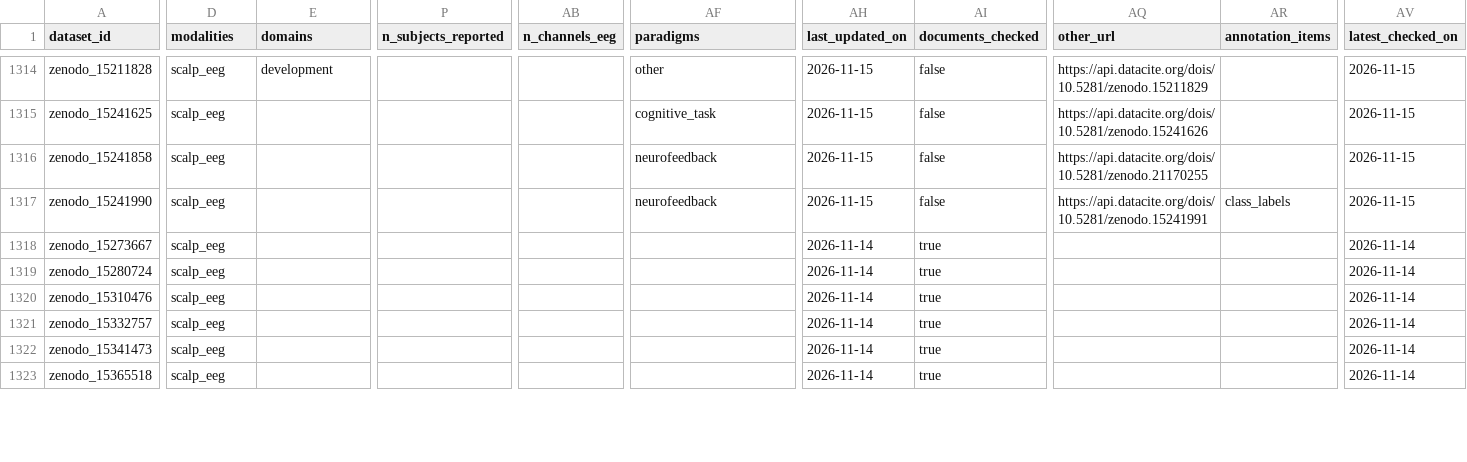
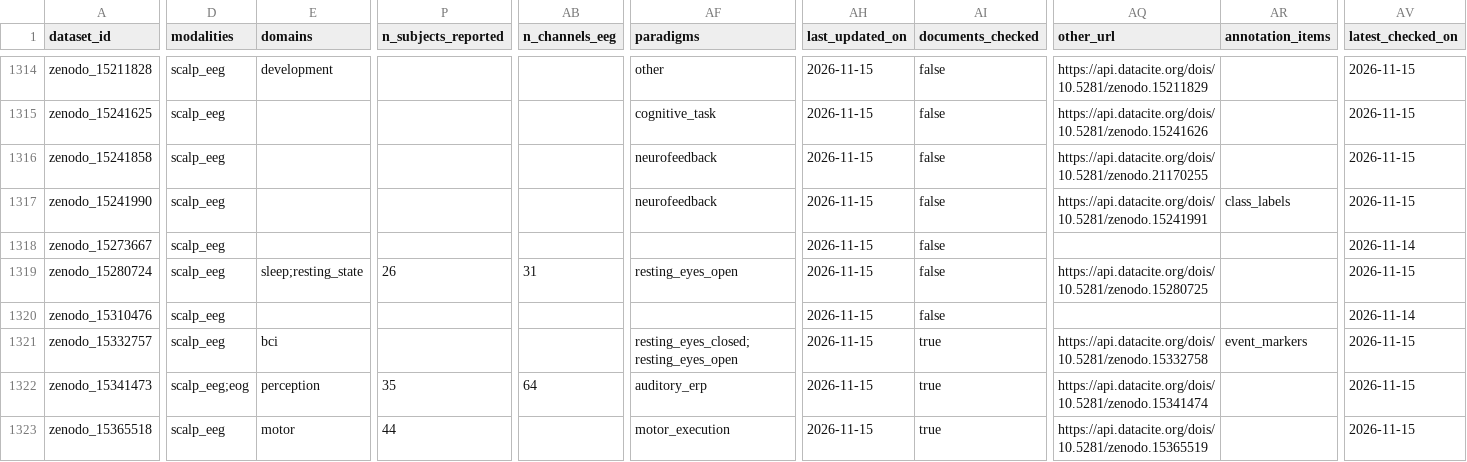
Before and after one commit to itoten/eeg_dataset_db, a CSV file: views/datasets_wide.csv, drawn as a sheet; only a part is shown, gaps mark what is left out; the diff covers the shown part only; the diff names each change by its address in the sheet, - before the commit and + after, or states it on an @@ line.

```diff
--- a/views/datasets_wide.csv
+++ b/views/datasets_wide.csv
-AH1318:AH1323 (last_updated_on): 2026-11-14
+AH1318:AH1323 (last_updated_on): 2026-11-15
-AI1318:AI1320 (documents_checked): true
+AI1318:AI1320 (documents_checked): false
-E1319 (domains): (empty)
+E1319 (domains): sleep;resting_state
-P1319 (n_subjects_reported): (empty)
+P1319 (n_subjects_reported): 26
-AB1319 (n_channels_eeg): (empty)
+AB1319 (n_channels_eeg): 31
-AF1319 (paradigms): (empty)
+AF1319 (paradigms): resting_eyes_open
-AQ1319 (other_url): (empty)
+AQ1319 (other_url): https://api.datacite.org/dois/10.5281/zenodo.15280725
-AV1319 (latest_checked_on): 2026-11-14
+AV1319 (latest_checked_on): 2026-11-15
-E1321 (domains): (empty)
+E1321 (domains): bci
-AF1321 (paradigms): (empty)
+AF1321 (paradigms): resting_eyes_closed;resting_eyes_open
-AQ1321 (other_url): (empty)
+AQ1321 (other_url): https://api.datacite.org/dois/10.5281/zenodo.15332758
-AR1321 (annotation_items): (empty)
+AR1321 (annotation_items): event_markers
-AV1321:AV1323 (latest_checked_on): 2026-11-14
+AV1321:AV1323 (latest_checked_on): 2026-11-15
-D1322 (modalities): scalp_eeg
+D1322 (modalities): scalp_eeg;eog
-E1322 (domains): (empty)
+E1322 (domains): perception
-P1322 (n_subjects_reported): (empty)
+P1322 (n_subjects_reported): 35
-AB1322 (n_channels_eeg): (empty)
+AB1322 (n_channels_eeg): 64
-AF1322 (paradigms): (empty)
+AF1322 (paradigms): auditory_erp
-AQ1322 (other_url): (empty)
+AQ1322 (other_url): https://api.datacite.org/dois/10.5281/zenodo.15341474
-E1323 (domains): (empty)
+E1323 (domains): motor
-P1323 (n_subjects_reported): (empty)
+P1323 (n_subjects_reported): 44
-AF1323 (paradigms): (empty)
+AF1323 (paradigms): motor_execution
-AQ1323 (other_url): (empty)
+AQ1323 (other_url): https://api.datacite.org/dois/10.5281/zenodo.15365519
```
Also changed, not shown: 77 edited cells elsewhere in this file, data/acquisition_setups.csv, data/annotations.csv, 10 other files.
